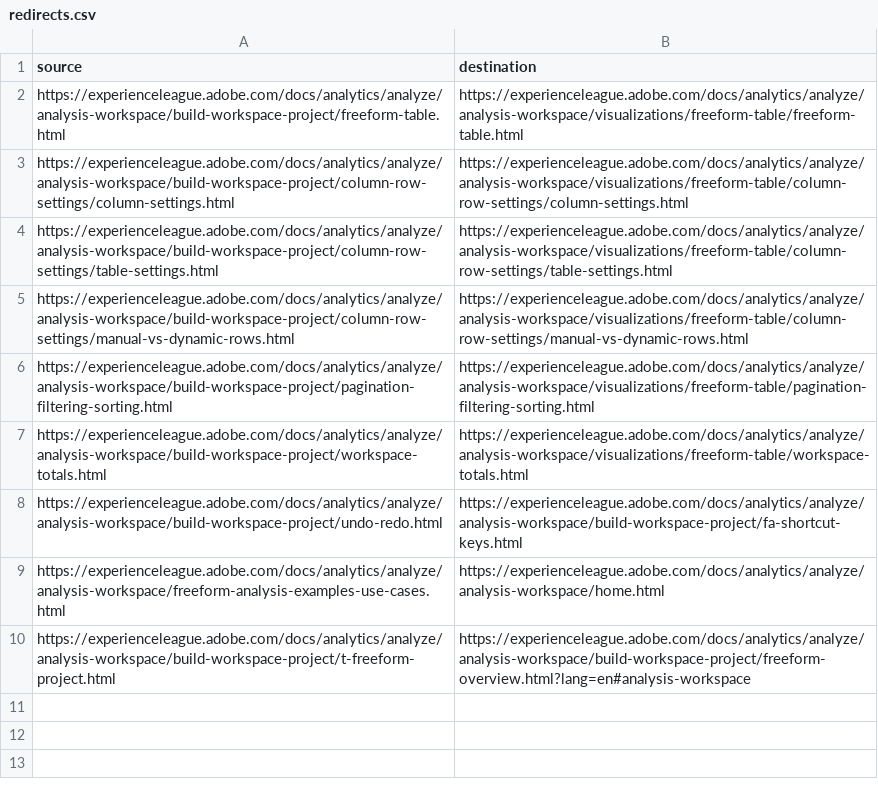
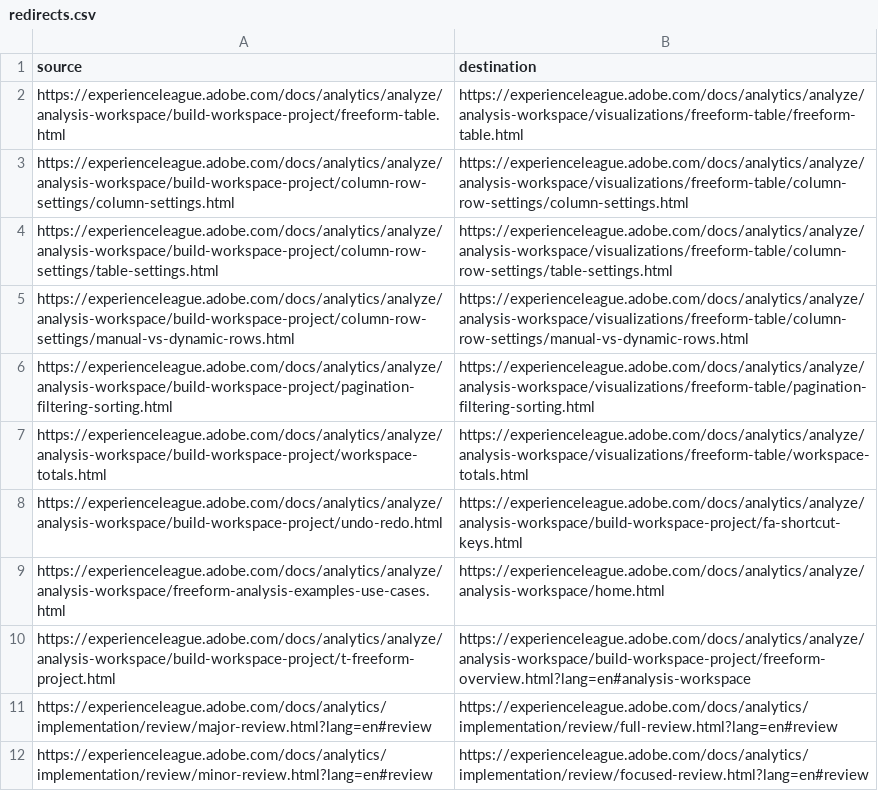
Before and after one commit to StrawberryBe/analytics.de-DE, a CSV file: redirects.csv, drawn as a sheet; the diff names each change by its address in the sheet, - before the commit and + after, or states it on an @@ line.

Commit message:
Updating Old File for core commit fed37f3c631a1a1f605fc01de018265d3c243e21

```diff
--- a/redirects.csv
+++ b/redirects.csv
+row 11: https://experienceleague.adobe.com/docs/analytics/implementation/review/major-review.html?lang=en#review | https://experienceleague.adobe.com/docs/analytics/implementation/review/full-review.html?lang=en#review
+row 12: https://experienceleague.adobe.com/docs/analytics/implementation/review/minor-review.html?lang=en#review | https://experienceleague.adobe.com/docs/analytics/implementation/review/focused-review.html?lang=en#review
```
